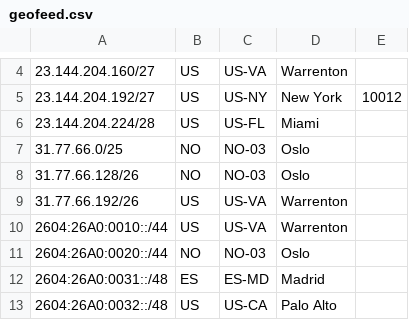
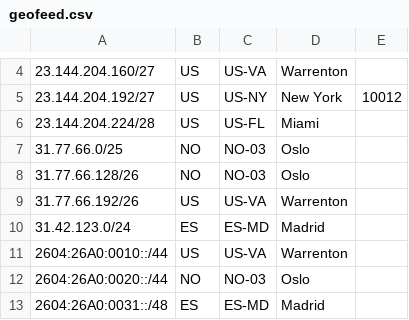
Before and after one commit to gangeska/pigeofeed, a CSV file: geofeed.csv, drawn as a sheet; only a part is shown, gaps mark what is left out; the shorter side is filled out with more unchanged rows; the diff names each change by its address in the sheet, - before the commit and + after, or states it on an @@ line.

Commit message:
Update geofeed.csv

```diff
--- a/geofeed.csv
+++ b/geofeed.csv
+row 10: 31.42.123.0/24 | ES | ES-MD | Madrid
```
